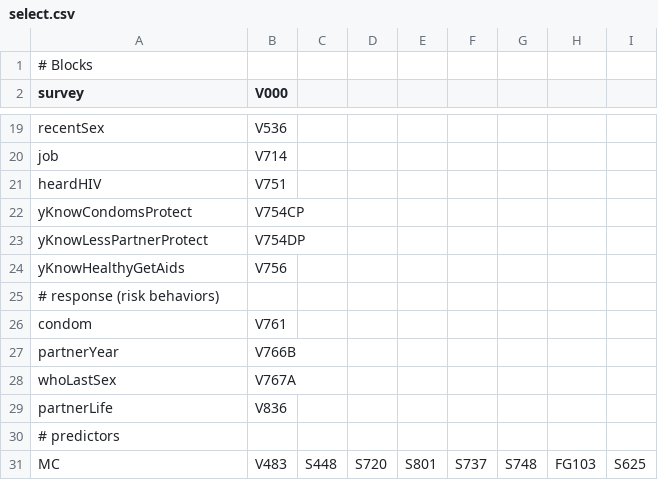
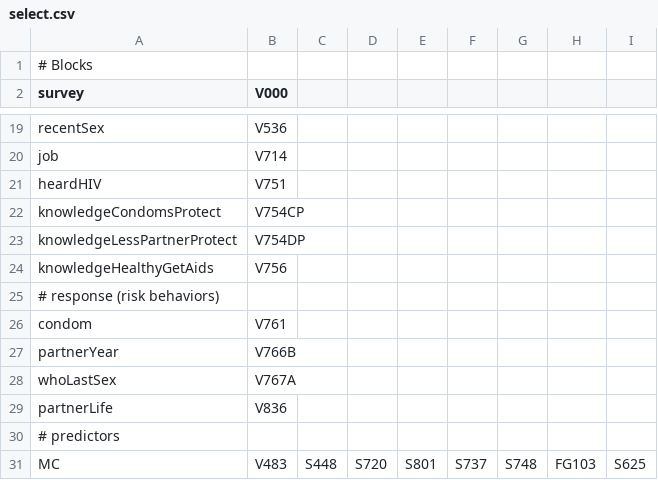
Before and after one commit to dushoff/Circumcision_and_behaviour, a CSV file: select.csv, drawn as a sheet; only a part is shown, gaps mark what is left out.

```diff
--- a/select.csv
+++ b/select.csv
@@ -21,5 +21,5 @@ job, V714
 heardHIV, V751
-yKnowCondomsProtect, V754CP
-yKnowLessPartnerProtect, V754DP
-yKnowHealthyGetAids, V756
+knowledgeCondomsProtect, V754CP
+knowledgeLessPartnerProtect, V754DP
+knowledgeHealthyGetAids, V756
 # response (risk behaviors)
```
Also changed, not shown: 5 other files.
